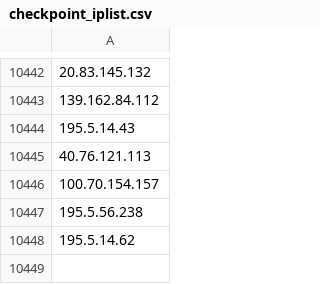
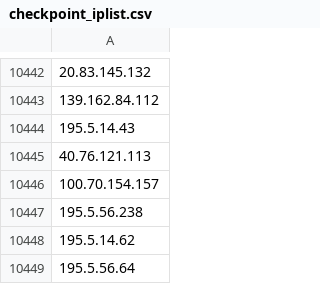
Before and after one commit to UTKAzureSentinelGithub/CheckPoint_IOCS_URL_FeedList, a CSV file: checkpoint_iplist.csv, drawn as a sheet; only a part is shown, gaps mark what is left out; the diff names each change by its address in the sheet, - before the commit and + after, or states it on an @@ line.

Commit message:
Checkpoint Indicator List update

```diff
--- a/checkpoint_iplist.csv
+++ b/checkpoint_iplist.csv
+row 10449: 195.5.56.64
```
